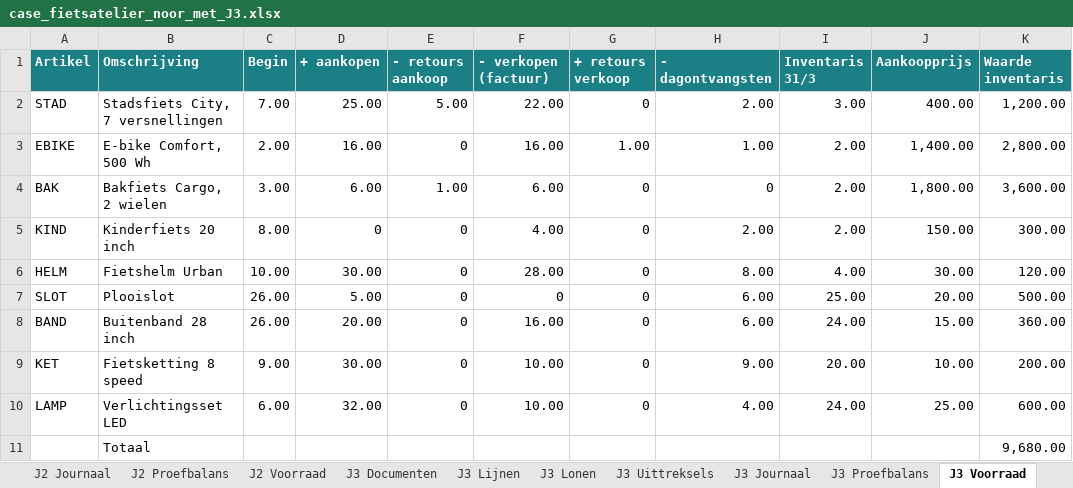
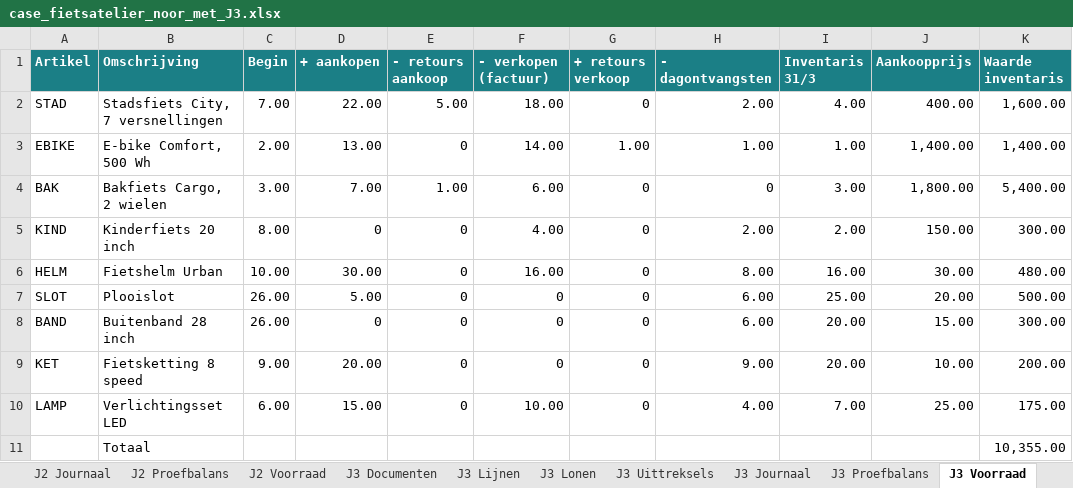
Before and after one commit to celinetytgadt/boekhouding_DeMet, an Excel workbook: hulpmiddelen/noor/case_fietsatelier_noor_met_J3.xlsx, sheet J3 Voorraad, drawn as a sheet; values as stored, in another font and other column widths than the file's, no borders; the diff names each change by its address in the sheet, - before the commit and + after, or states it on an @@ line.

```diff
--- a/hulpmiddelen/noor/case_fietsatelier_noor_met_J3.xlsx (sheet J3 Voorraad)
+++ b/hulpmiddelen/noor/case_fietsatelier_noor_met_J3.xlsx (sheet J3 Voorraad)
-D2 (+ aankopen): 25.00
+D2 (+ aankopen): 22.00
-F2 (- verkopen (factuur)): 22.00
+F2 (- verkopen (factuur)): 18.00
-I2 (Inventaris 31/3): 3.00
+I2 (Inventaris 31/3): 4.00
-K2 (Waarde inventaris): 1,200.00
+K2 (Waarde inventaris): 1,600.00
-D3 (+ aankopen): 16.00
+D3 (+ aankopen): 13.00
-F3 (- verkopen (factuur)): 16.00
+F3 (- verkopen (factuur)): 14.00
-I3 (Inventaris 31/3): 2.00
+I3 (Inventaris 31/3): 1.00
-K3 (Waarde inventaris): 2,800.00
+K3 (Waarde inventaris): 1,400.00
-D4 (+ aankopen): 6.00
+D4 (+ aankopen): 7.00
-I4 (Inventaris 31/3): 2.00
+I4 (Inventaris 31/3): 3.00
-K4 (Waarde inventaris): 3,600.00
+K4 (Waarde inventaris): 5,400.00
-F6 (- verkopen (factuur)): 28.00
+F6 (- verkopen (factuur)): 16.00
-I6 (Inventaris 31/3): 4.00
+I6 (Inventaris 31/3): 16.00
-K6 (Waarde inventaris): 120.00
+K6 (Waarde inventaris): 480.00
-D8 (+ aankopen): 20.00
+D8 (+ aankopen): 0
-F8 (- verkopen (factuur)): 16.00
+F8 (- verkopen (factuur)): 0
-I8 (Inventaris 31/3): 24.00
+I8 (Inventaris 31/3): 20.00
-K8 (Waarde inventaris): 360.00
+K8 (Waarde inventaris): 300.00
-D9 (+ aankopen): 30.00
+D9 (+ aankopen): 20.00
-F9 (- verkopen (factuur)): 10.00
+F9 (- verkopen (factuur)): 0
-D10 (+ aankopen): 32.00
+D10 (+ aankopen): 15.00
-I10 (Inventaris 31/3): 24.00
+I10 (Inventaris 31/3): 7.00
-K10 (Waarde inventaris): 600.00
+K10 (Waarde inventaris): 175.00
-K11 (Waarde inventaris): 9,680.00
+K11 (Waarde inventaris): 10,355.00
```
Also changed, not shown: sheet J3 Journaal, sheet J3 Lijnen, sheet J3 Uittreksels, sheet J3 Documenten, sheet J3 Afsluiting, sheet J3 Proefbalans, 1 more sheet, 31 other files.
